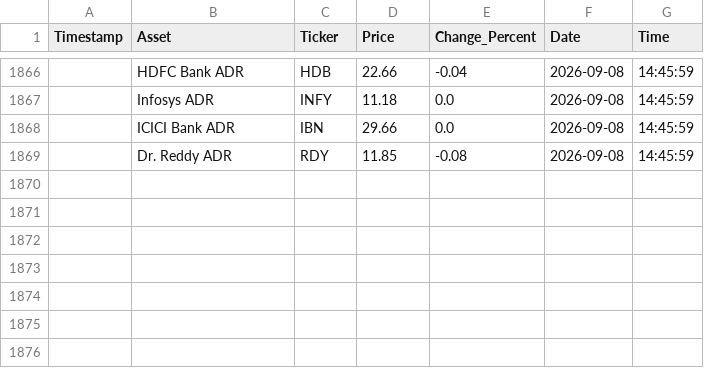
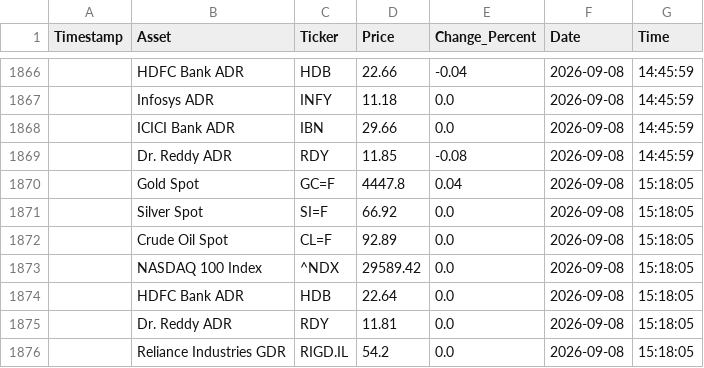
Before and after one commit to bubi001/etf-automated-tracker, a CSV file: market_price_history.csv, drawn as a sheet; only a part is shown, gaps mark what is left out; the diff names each change by its address in the sheet, - before the commit and + after, or states it on an @@ line.

```diff
--- a/market_price_history.csv
+++ b/market_price_history.csv
+row 1870:  | Gold Spot | GC=F | 4447.8 | 0.04 | 2026-09-08 | 15:18:05
+row 1871:  | Silver Spot | SI=F | 66.92 | 0.0 | 2026-09-08 | 15:18:05
+row 1872:  | Crude Oil Spot | CL=F | 92.89 | 0.0 | 2026-09-08 | 15:18:05
+row 1873:  | NASDAQ 100 Index | ^NDX | 29589.42 | 0.0 | 2026-09-08 | 15:18:05
+row 1874:  | HDFC Bank ADR | HDB | 22.64 | 0.0 | 2026-09-08 | 15:18:05
+row 1875:  | Dr. Reddy ADR | RDY | 11.81 | 0.0 | 2026-09-08 | 15:18:05
+row 1876:  | Reliance Industries GDR | RIGD.IL | 54.2 | 0.0 | 2026-09-08 | 15:18:05
```
